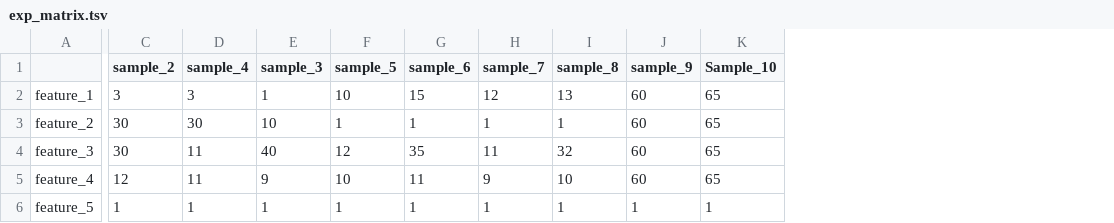
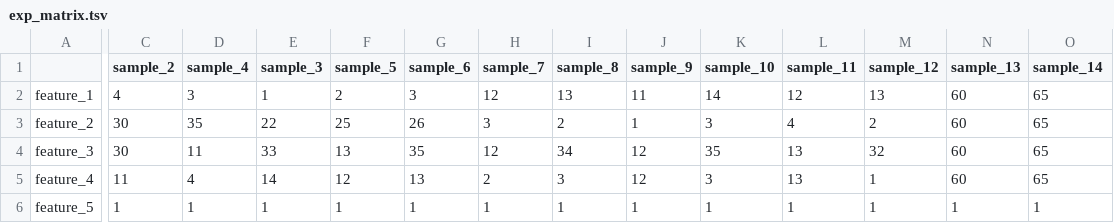
Before and after one commit to iric-soft/epcy, a TSV file: data/small_for_test/exp_matrix.tsv, drawn as a sheet; only a part is shown, gaps mark what is left out; addresses are those after the commit; the diff covers the shown part only; the diff names each change by its address in the sheet, - before the commit and + after, or states it on an @@ line.

Commit message:
improve test/example

```diff
--- a/data/small_for_test/exp_matrix.tsv
+++ b/data/small_for_test/exp_matrix.tsv
+column K (sample_10), rows 2-6: 14 | 3 | 35 | 3 | 1
+column L (sample_11), rows 2-6: 12 | 4 | 13 | 13 | 1
+column M (sample_12), rows 2-6: 13 | 2 | 32 | 1 | 1
+column N (sample_13), rows 2-6: 60 | 60 | 60 | 60 | 1
-O1: Sample_10
+O1: sample_14
-C2 (sample_2): 3
+C2 (sample_2): 4
-F2 (sample_5): 10
+F2 (sample_5): 2
-G2 (sample_6): 15
+G2 (sample_6): 3
-J2 (sample_9): 60
+J2 (sample_9): 11
-D3 (sample_4): 30
+D3 (sample_4): 35
-E3 (sample_3): 10
+E3 (sample_3): 22
-F3 (sample_5): 1
+F3 (sample_5): 25
-G3 (sample_6): 1
+G3 (sample_6): 26
-H3 (sample_7): 1
+H3 (sample_7): 3
-I3 (sample_8): 1
+I3 (sample_8): 2
-J3 (sample_9): 60
+J3 (sample_9): 1
-E4 (sample_3): 40
+E4 (sample_3): 33
-F4 (sample_5): 12
+F4 (sample_5): 13
-H4 (sample_7): 11
+H4 (sample_7): 12
-I4 (sample_8): 32
+I4 (sample_8): 34
-J4:J5 (sample_9): 60
+J4:J5 (sample_9): 12
-C5 (sample_2): 12
+C5 (sample_2): 11
-D5 (sample_4): 11
+D5 (sample_4): 4
-E5 (sample_3): 9
+E5 (sample_3): 14
-F5 (sample_5): 10
+F5 (sample_5): 12
-G5 (sample_6): 11
+G5 (sample_6): 13
-H5 (sample_7): 9
+H5 (sample_7): 2
-I5 (sample_8): 10
+I5 (sample_8): 3
```
Also changed, not shown: 1 edited cell elsewhere in this file, 2 other files.
